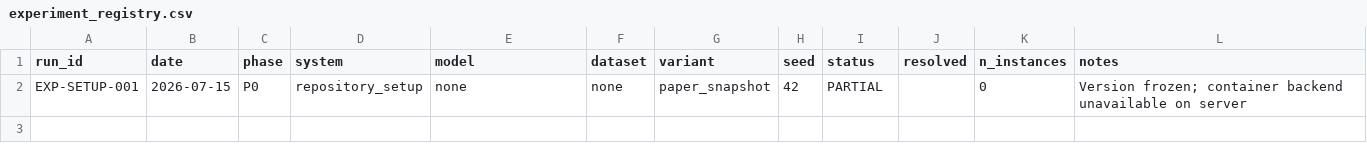
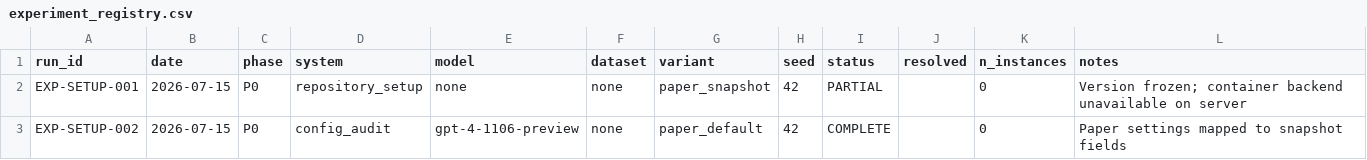
Before and after one commit to GeYugong/sweagent-reproduction, a CSV file: logs/experiment_registry.csv, drawn as a sheet; the diff names each change by its address in the sheet, - before the commit and + after, or states it on an @@ line.

Commit message:
docs(research): document paper configuration
Map the paper settings to the frozen SWE-agent snapshot and record the audit as EXP-SETUP-002.

```diff
--- a/logs/experiment_registry.csv
+++ b/logs/experiment_registry.csv
+row 3: EXP-SETUP-002 | 2026-07-15 | P0 | config_audit | gpt-4-1106-preview | none | paper_default | 42 | COMPLETE |  | 0 | Paper settings mapped to snapshot fields
```
Also changed, not shown: 2 other files.
